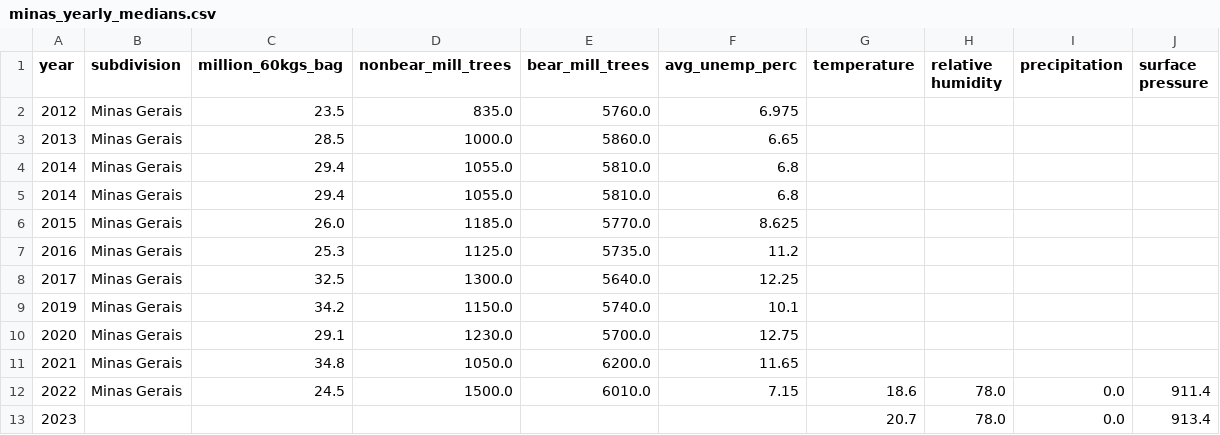
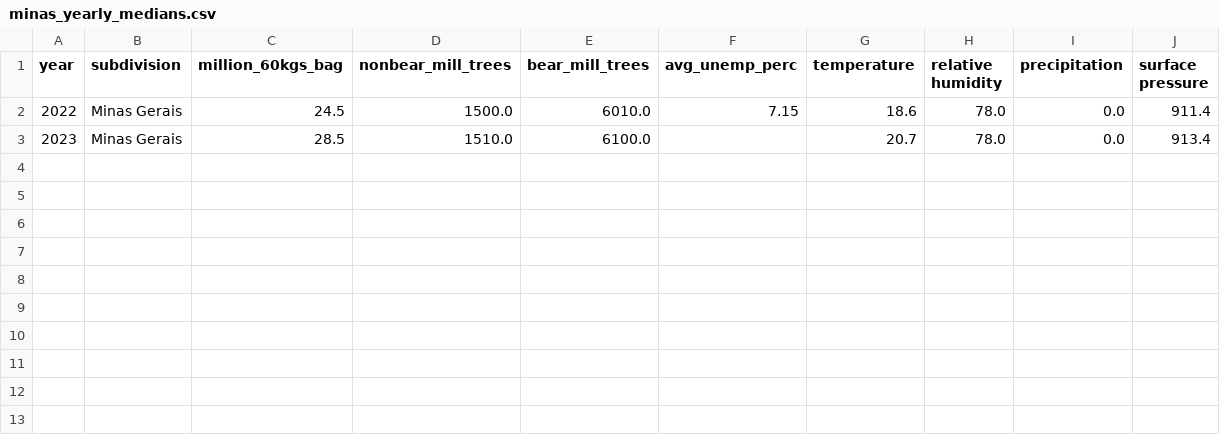
Before and after one commit to khadazhaia/projects, a CSV file: weather_api/data/csv/minas_yearly_medians.csv, drawn as a sheet.

```diff
--- a/weather_api/data/csv/minas_yearly_medians.csv
+++ b/weather_api/data/csv/minas_yearly_medians.csv
@@ -1,13 +1,3 @@
 year,subdivision,million_60kgs_bag,nonbear_mill_trees,bear_mill_trees,avg_unemp_perc,temperature,relative humidity,precipitation,surface pressure
-2012,Minas Gerais,23.5,835.0,5760.0,6.975,,,,
-2013,Minas Gerais,28.5,1000.0,5860.0,6.65,,,,
-2014,Minas Gerais,29.4,1055.0,5810.0,6.8,,,,
-2014,Minas Gerais,29.4,1055.0,5810.0,6.8,,,,
-2015,Minas Gerais,26.0,1185.0,5770.0,8.625,,,,
-2016,Minas Gerais,25.3,1125.0,5735.0,11.2,,,,
-2017,Minas Gerais,32.5,1300.0,5640.0,12.25,,,,
-2019,Minas Gerais,34.2,1150.0,5740.0,10.1,,,,
-2020,Minas Gerais,29.1,1230.0,5700.0,12.75,,,,
-2021,Minas Gerais,34.8,1050.0,6200.0,11.65,,,,
 2022,Minas Gerais,24.5,1500.0,6010.0,7.15,18.6,78.0,0.0,911.4
-2023,,,,,,20.7,78.0,0.0,913.4
+2023,Minas Gerais,28.5,1510.0,6100.0,,20.7,78.0,0.0,913.4
```
Also changed, not shown: 2 other files.
